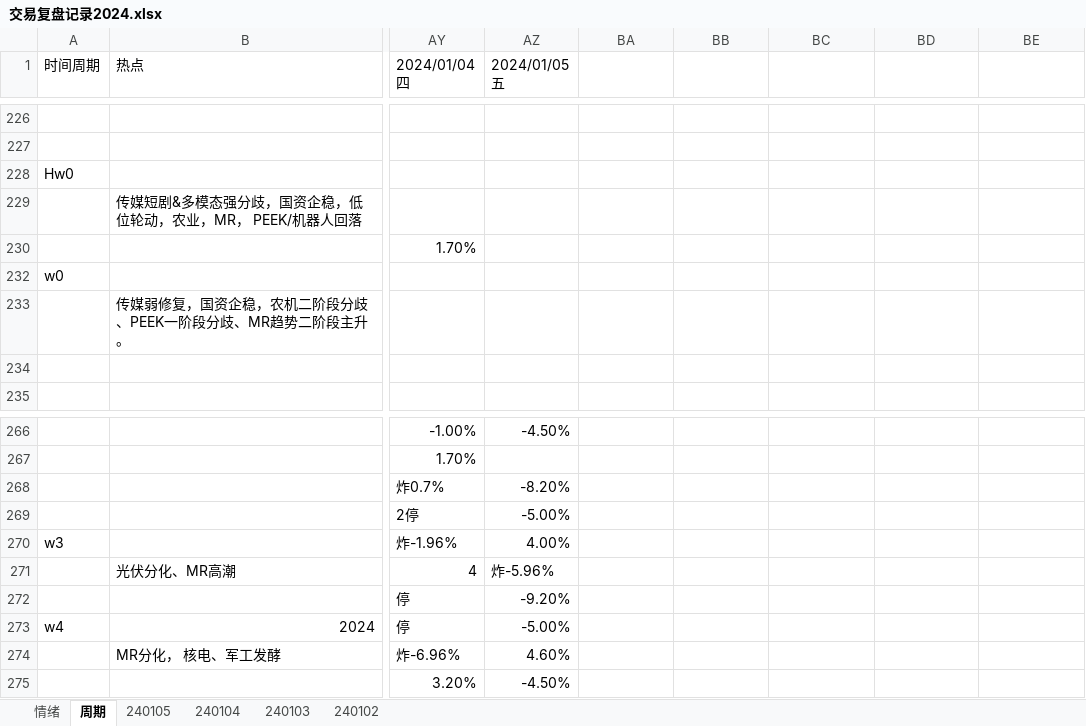
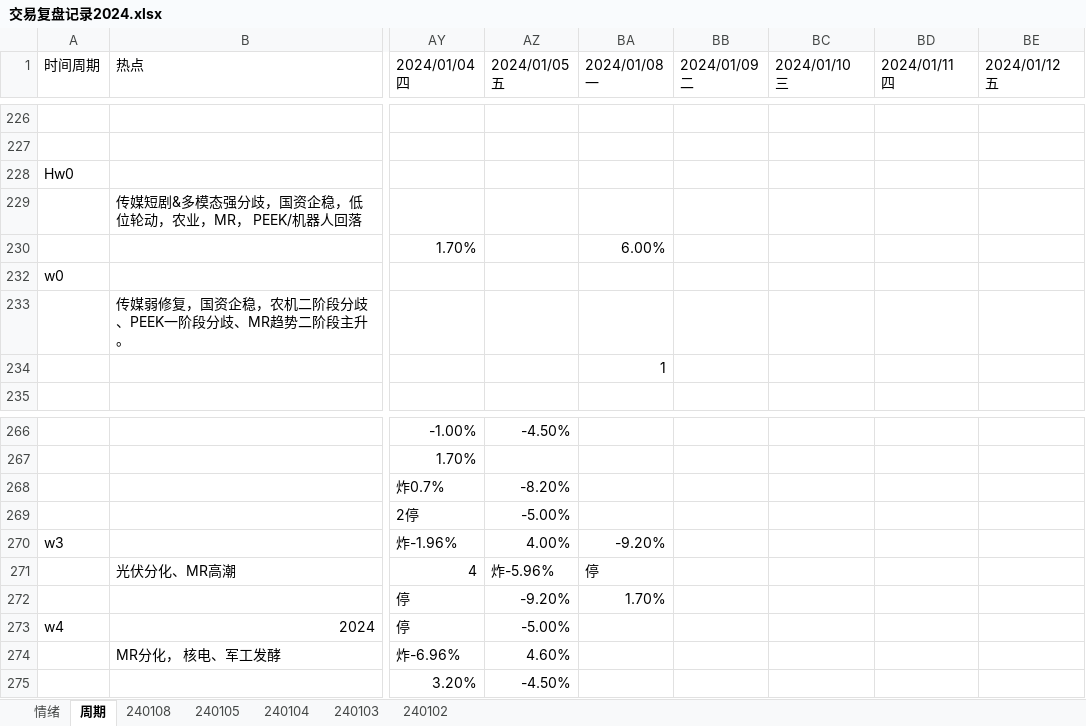
Before and after one commit to gaoguang-2026/Atool, an Excel workbook: 交易复盘记录2024.xlsx, sheet 周期, drawn as a sheet; only a part is shown, gaps mark what is left out; values as stored, in another font and other column widths than the file's, no cell formats; the diff covers the shown part only; the diff names each change by its address in the sheet, - before the commit and + after, or states it on an @@ line.

```diff
--- a/交易复盘记录2024.xlsx (sheet 周期)
+++ b/交易复盘记录2024.xlsx (sheet 周期)
+sheet tab: 240108
-BA1: (empty)
+BA1: 2024/01/08 一
-BB1: (empty)
+BB1: 2024/01/09 二
-BC1: (empty)
+BC1: 2024/01/10 三
-BD1: (empty)
+BD1: 2024/01/11 四
-BE1: (empty)
+BE1: 2024/01/12 五
-BA230 (2024/01/08 一): (empty)
+BA230 (2024/01/08 一): 6.00%
-BA234 (2024/01/08 一): (empty)
+BA234 (2024/01/08 一): 1
-BA270 (2024/01/08 一): (empty)
+BA270 (2024/01/08 一): -9.20%
-BA271 (2024/01/08 一): (empty)
+BA271 (2024/01/08 一): 停
-BA272 (2024/01/08 一): (empty)
+BA272 (2024/01/08 一): 1.70%
```
Also changed, not shown: 6 added rows and 31 edited cells elsewhere in this sheet, sheet 情绪, cell formats, 2 other files.
